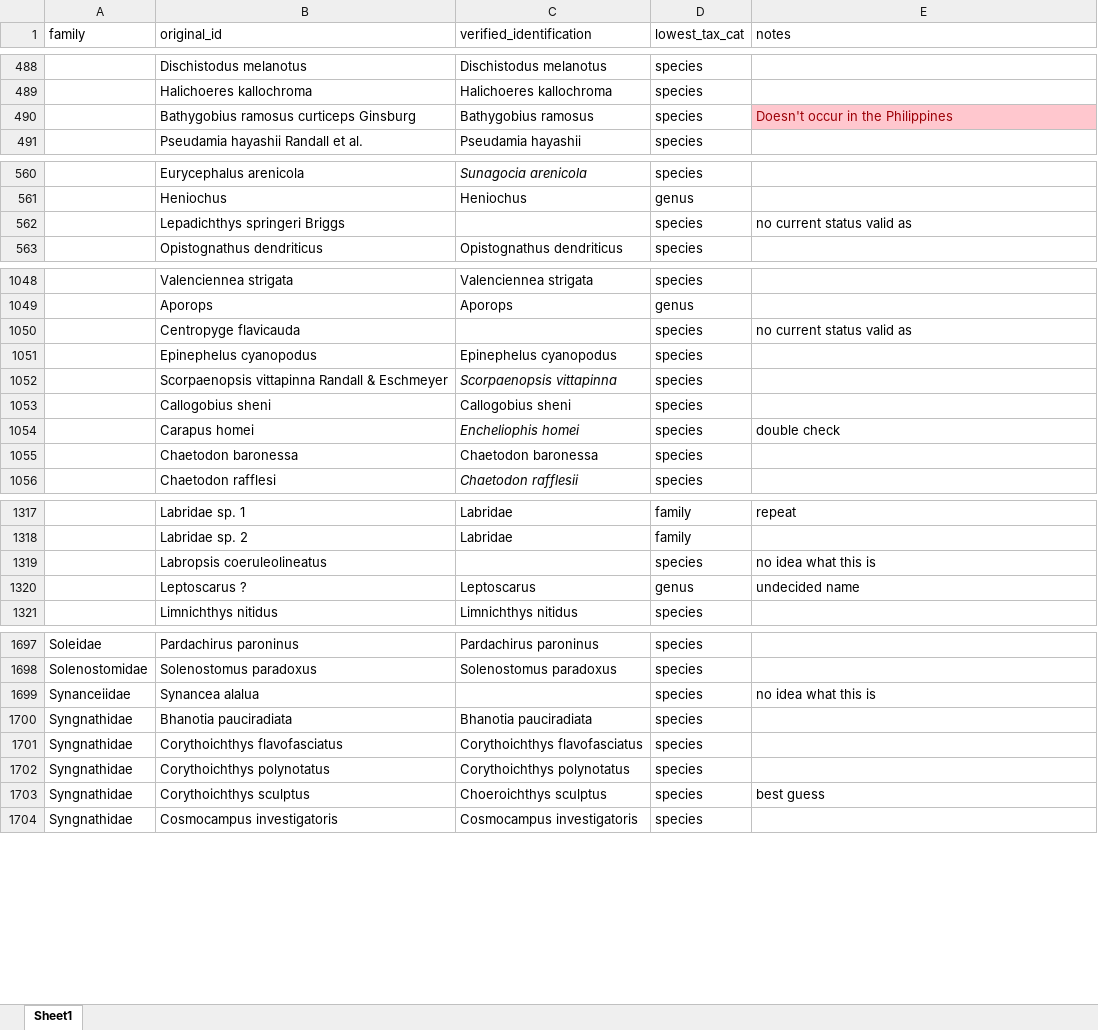
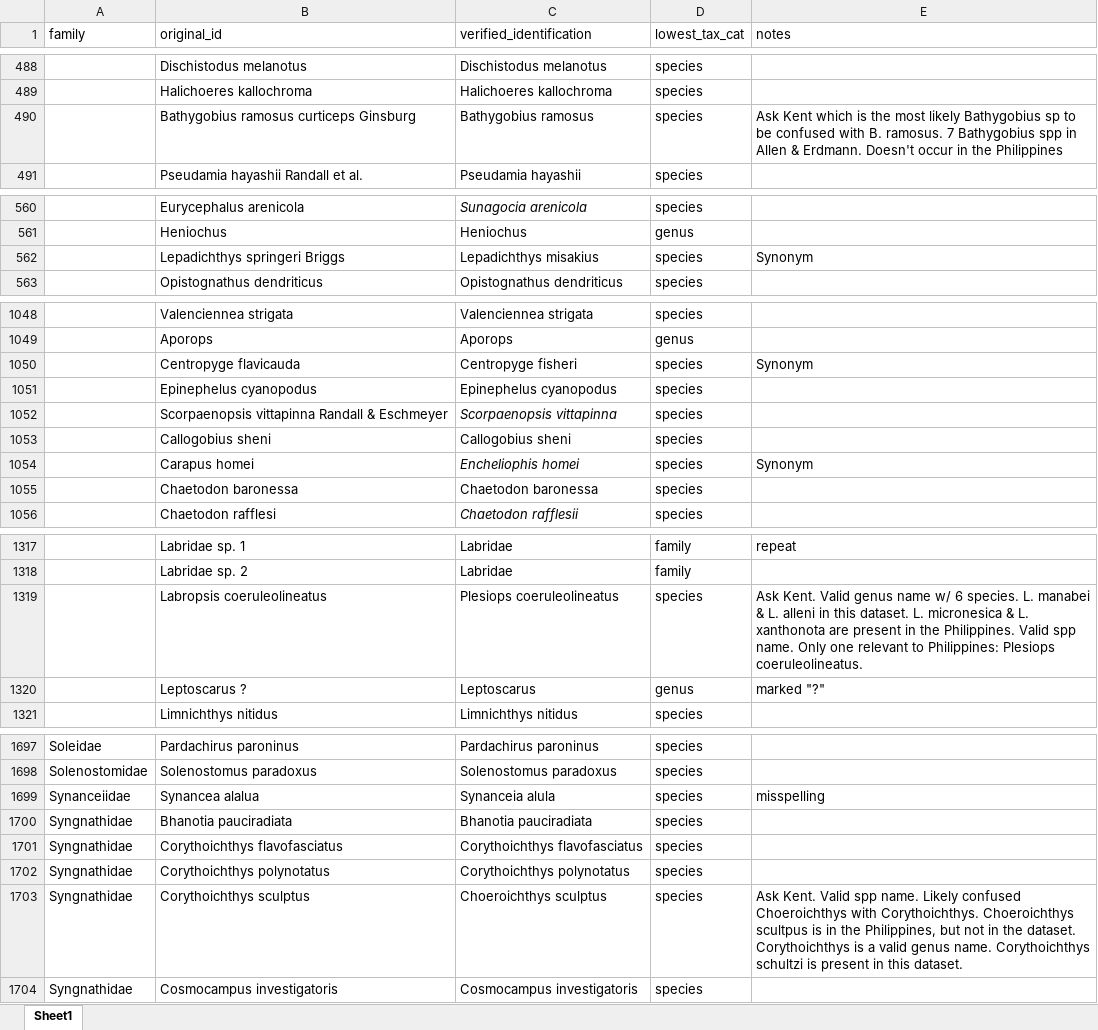
Before and after one commit to philippinespire/fish_biodiversity, an Excel workbook: data/All_confirmed_names.xlsx, sheet Sheet1, drawn as a sheet; only a part is shown, gaps mark what is left out; values as stored, in another font and other column widths than the file's, no borders; the diff covers the shown part only; the diff names each change by its address in the sheet, - before the commit and + after, or states it on an @@ line.

Commit message:
update all confirmed names

```diff
--- a/data/All_confirmed_names.xlsx (sheet Sheet1)
+++ b/data/All_confirmed_names.xlsx (sheet Sheet1)
-E490 (notes): Doesn't occur…
+E490 (notes): Ask Kent which is the most likely Bathygobius sp to be confused with B. ramosus. 7 Bathygobius spp in Allen & Erdmann. Doesn't occur…
@@ E490 fill: #FFC7CE → none, text colour: #9C0006 → black @@
-C562 (verified_identification): (empty)
+C562 (verified_identification): Lepadichthys misakius
-E562 (notes): no current status valid as
+E562 (notes): Synonym
-C1050 (verified_identification): (empty)
+C1050 (verified_identification): Centropyge fisheri
-E1050 (notes): no current status valid as
+E1050 (notes): Synonym
-E1054 (notes): double check
+E1054 (notes): Synonym
-C1319 (verified_identification): (empty)
+C1319 (verified_identification): Plesiops coeruleolineatus
-E1319 (notes): no idea what this is
+E1319 (notes): Ask Kent. Valid genus name w/ 6 species. L. manabei & L. alleni in this dataset. L. micronesica & L. xanthonota are present in the Philippines. Valid spp name. Only one relevant to Philippines: Plesiops coeruleolineatus.
-E1320 (notes): undecided name
+E1320 (notes): marked "?"
-C1699 (verified_identification): (empty)
+C1699 (verified_identification): Synanceia alula
-E1699 (notes): no idea what this is
+E1699 (notes): misspelling
-E1703 (notes): best guess
+E1703 (notes): Ask Kent. Valid spp name. Likely confused Choeroichthys with Corythoichthys. Choeroichthys scultpus is in the Philippines, but not in the dataset. Corythoichthys is a valid genus name. Corythoichthys schultzi is present in this dataset.
```
Also changed, not shown: 56 edited cells and cell formats elsewhere in this sheet.
